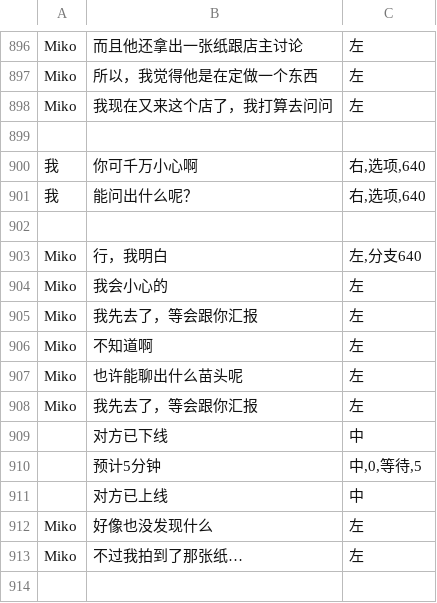
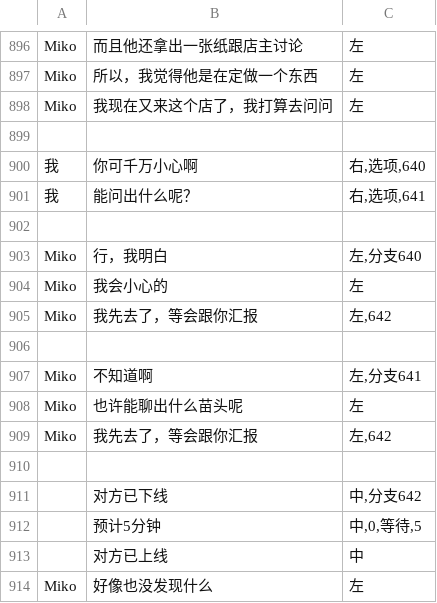
Before and after one commit to autumn-moon-py/miko, a CSV file: assets/story/第五章.csv, drawn as a sheet; only a part is shown, gaps mark what is left out; the shorter side is filled out with more unchanged rows.

```diff
--- a/assets/story/第五章.csv
+++ b/assets/story/第五章.csv
@@ -900,3 +900,3 @@ Miko,我现在又来这个店了，我打算去问问,左
 我,你可千万小心啊,"右,选项,640"
-我,能问出什么呢？,"右,选项,640"
+我,能问出什么呢？,"右,选项,641"
 ,,
@@ -904,7 +904,9 @@ Miko,行，我明白,"左,分支640"
 Miko,我会小心的,左
-Miko,我先去了，等会跟你汇报,左
-Miko,不知道啊,左
+Miko,我先去了，等会跟你汇报,"左,642"
+,,
+Miko,不知道啊,"左,分支641"
 Miko,也许能聊出什么苗头呢,左
-Miko,我先去了，等会跟你汇报,左
-,对方已下线,中
+Miko,我先去了，等会跟你汇报,"左,642"
+,,
+,对方已下线,"中,分支642"
 ,预计5分钟,"中,0,等待,5"
```
Also changed, not shown: assets/story/第二章.csv, 4 other files.
